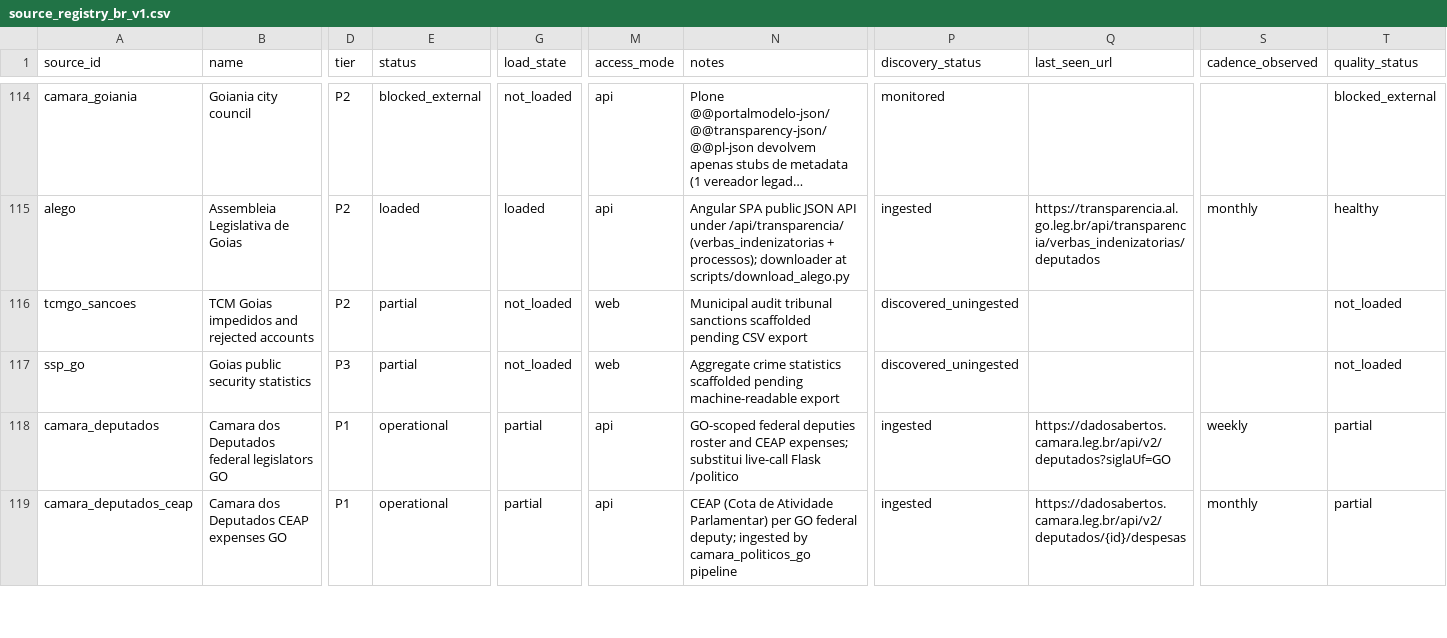
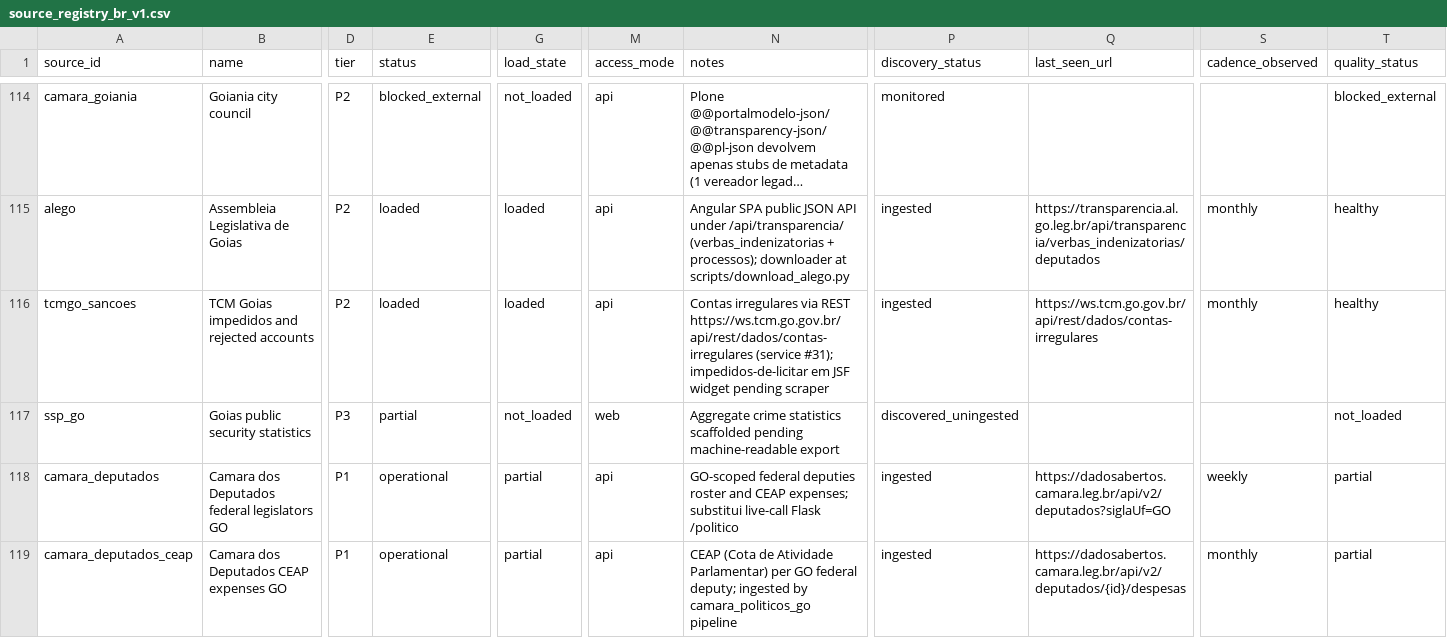
Before and after one commit to VengelKuraggidim/br-acc, a CSV file: docs/source_registry_br_v1.csv, drawn as a sheet; only a part is shown, gaps mark what is left out; long unchanged cells end in …; the diff names each change by its address in the sheet, - before the commit and + after, or states it on an @@ line.

```diff
--- a/docs/source_registry_br_v1.csv
+++ b/docs/source_registry_br_v1.csv
-E116 (status): partial
+E116 (status): loaded
-G116 (load_state): not_loaded
+G116 (load_state): loaded
-M116 (access_mode): web
+M116 (access_mode): api
-N116 (notes): Municipal audit tribunal sanctions scaffolded pending CSV export
+N116 (notes): Contas irregulares via REST https://ws.tcm.go.gov.br/api/rest/dados/contas-irregulares (service #31); impedidos-de-licitar em JSF widget pending scraper
-P116 (discovery_status): discovered_uningested
+P116 (discovery_status): ingested
-Q116 (last_seen_url): (empty)
+Q116 (last_seen_url): https://ws.tcm.go.gov.br/api/rest/dados/contas-irregulares
-S116 (cadence_observed): (empty)
+S116 (cadence_observed): monthly
-T116 (quality_status): not_loaded
+T116 (quality_status): healthy
```
Also changed, not shown: 5 other files.
